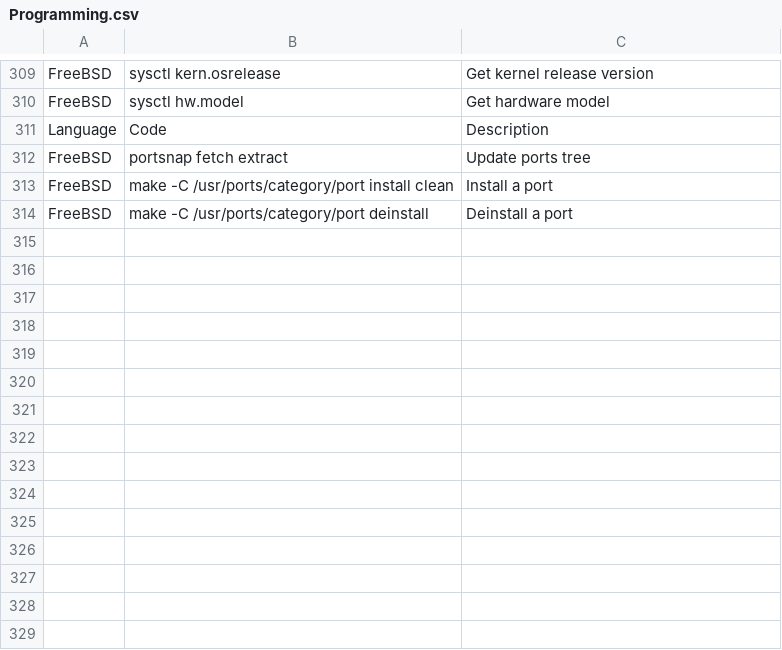
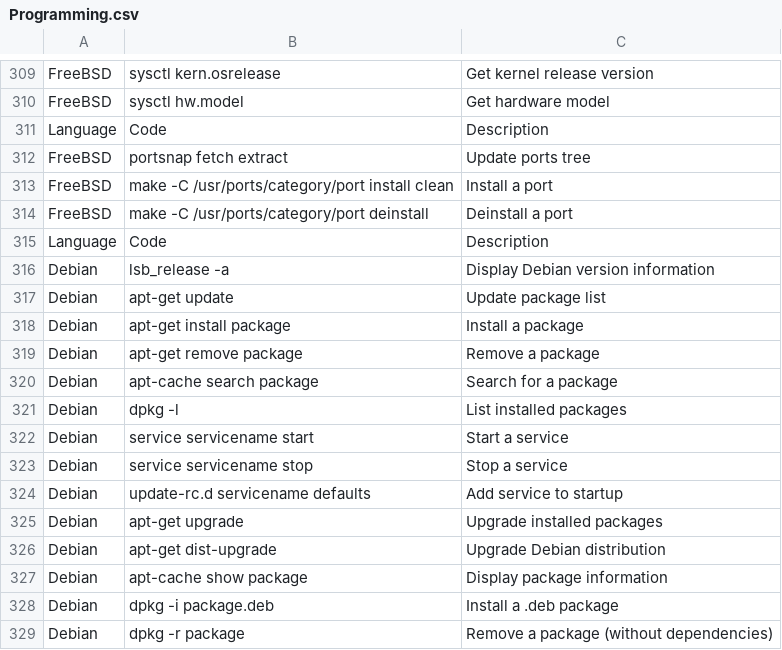
Before and after one commit to DiverseBloom780/Ai-Model-Training-Datasets, a CSV file: Programming.csv, drawn as a sheet; only a part is shown, gaps mark what is left out; the diff names each change by its address in the sheet, - before the commit and + after, or states it on an @@ line.

Commit message:
Added Debian

```diff
--- a/Programming.csv
+++ b/Programming.csv
+row 315: Language | Code | Description
+row 316: Debian | lsb_release -a | Display Debian version information
+row 317: Debian | apt-get update | Update package list
+row 318: Debian | apt-get install package | Install a package
+row 319: Debian | apt-get remove package | Remove a package
+row 320: Debian | apt-cache search package | Search for a package
+row 321: Debian | dpkg -l | List installed packages
+row 322: Debian | service servicename start | Start a service
+row 323: Debian | service servicename stop | Stop a service
+row 324: Debian | update-rc.d servicename defaults | Add service to startup
+row 325: Debian | apt-get upgrade | Upgrade installed packages
+row 326: Debian | apt-get dist-upgrade | Upgrade Debian distribution
+row 327: Debian | apt-cache show package | Display package information
+row 328: Debian | dpkg -i package.deb | Install a .deb package
+row 329: Debian | dpkg -r package | Remove a package (without dependencies)
```
